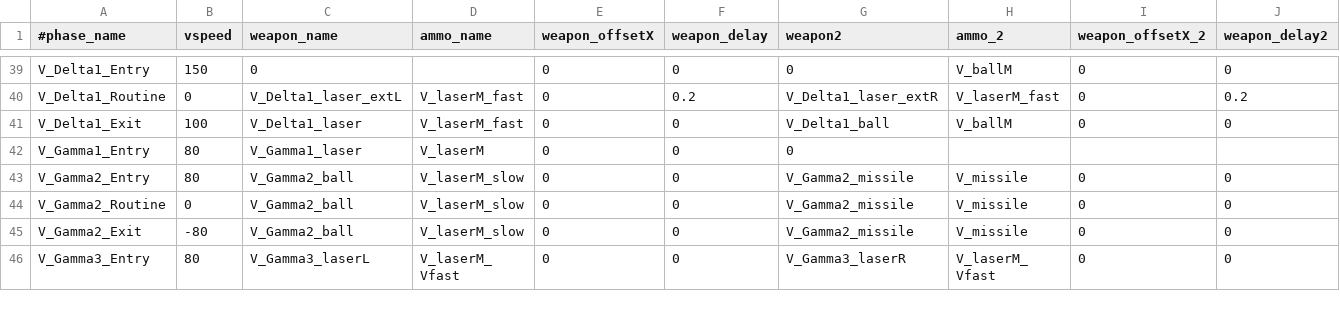
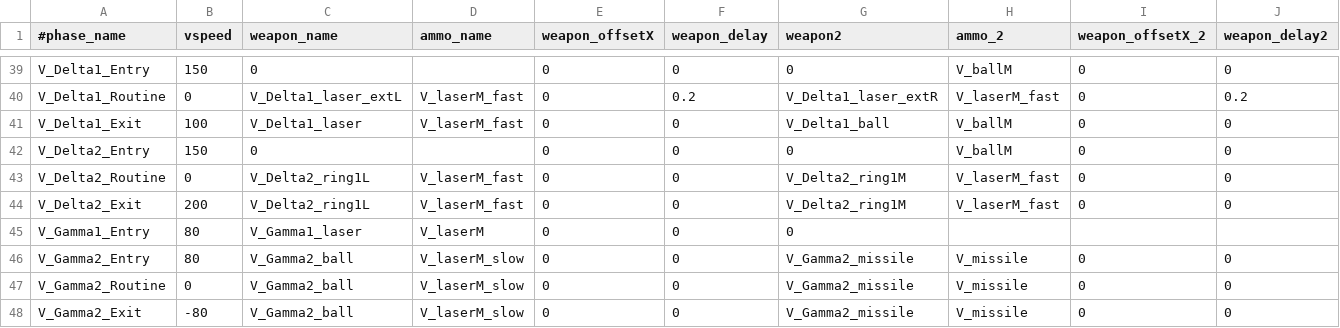
Before and after one commit to StarfighterDevTeam/StarFighter, a CSV file: Unstable/StarFighter/StarFighter/Assets/Scripts/Generated/EnemyPhases.csv, drawn as a sheet; only a part is shown, gaps mark what is left out; the shorter side is filled out with more unchanged rows; rows hold the shown columns only; the diff names each change by its address in the sheet, - before the commit and + after, or states it on an @@ line.

```diff
--- a/Unstable/StarFighter/StarFighter/Assets/Scripts/Generated/EnemyPhases.csv
+++ b/Unstable/StarFighter/StarFighter/Assets/Scripts/Generated/EnemyPhases.csv
+row 42: V_Delta2_Entry | 150 | 0 |  | 0 | 0 | 0 | V_ballM | 0 | 0
+row 43: V_Delta2_Routine | 0 | V_Delta2_ring1L | V_laserM_fast | 0 | 0 | V_Delta2_ring1M | V_laserM_fast | 0 | 0
+row 44: V_Delta2_Exit | 200 | V_Delta2_ring1L | V_laserM_fast | 0 | 0 | V_Delta2_ring1M | V_laserM_fast | 0 | 0
```
Also changed, not shown: Unstable/StarFighter/StarFighter/Assets/Scripts/Generated/Enemies.csv, Unstable/StarFighter/StarFighter/Assets/Scripts/Generated/Weapons.csv, 8 other files.
